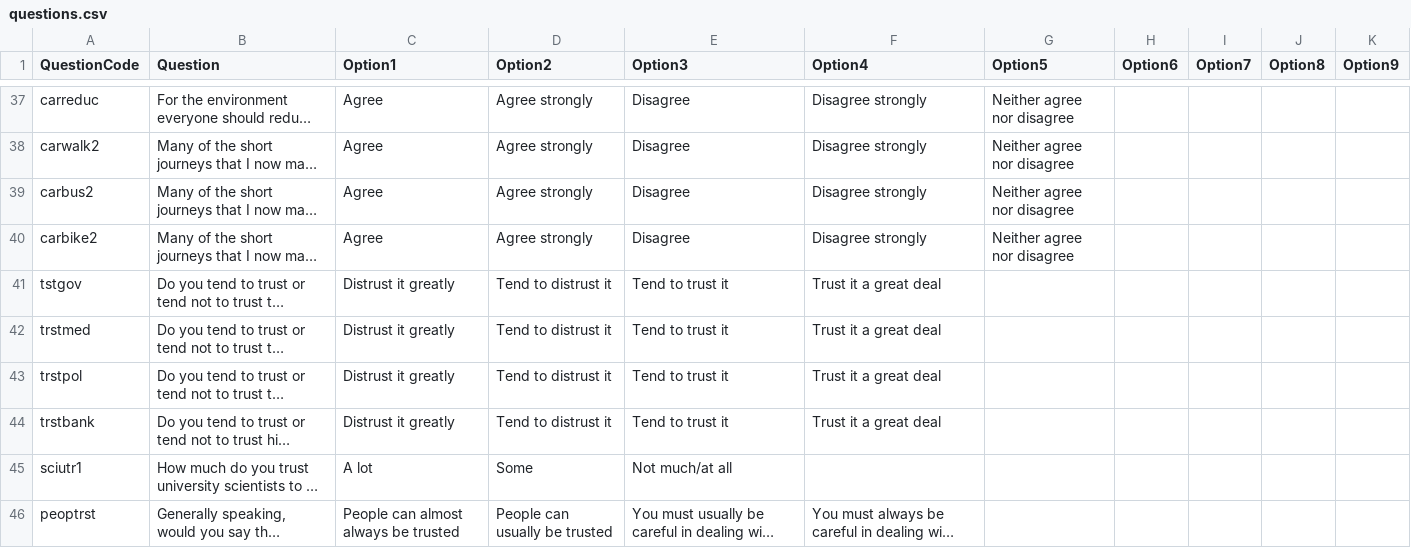
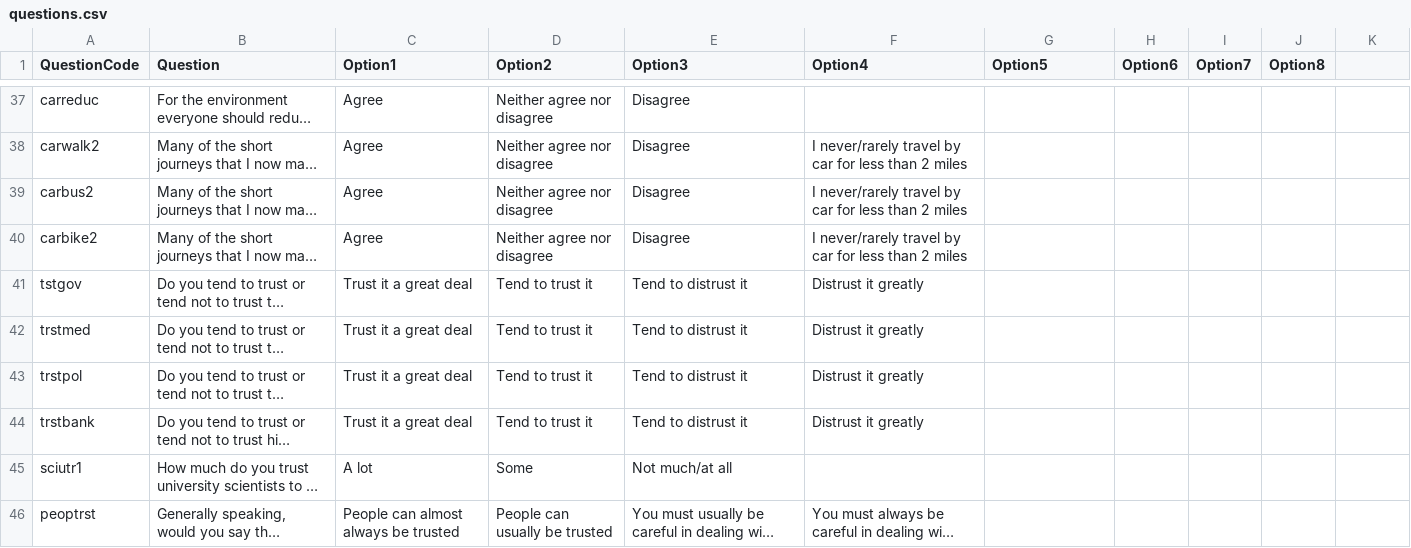
Before and after one commit to regankj/quiz-for-dissertation, a CSV file: demo/Sample-Data/questions.csv, drawn as a sheet; only a part is shown, gaps mark what is left out; long unchanged cells end in …; the diff covers the shown part only; the diff names each change by its address in the sheet, - before the commit and + after, or states it on an @@ line.

```diff
--- a/demo/Sample-Data/questions.csv
+++ b/demo/Sample-Data/questions.csv
-K1: Option9
+K1: (empty)
-D37:D40 (Option2): Agree strongly
+D37:D40 (Option2): Neither agree nor disagree
-F37 (Option4): Disagree strongly
+F37 (Option4): (empty)
-G37:G40 (Option5): Neither agree nor disagree
+G37:G40 (Option5): (empty)
-F38:F40 (Option4): Disagree strongly
+F38:F40 (Option4): I never/rarely travel by car for less than 2 miles
-C41:C44 (Option1): Distrust it greatly
+C41:C44 (Option1): Trust it a great deal
-D41:D44 (Option2): Tend to distrust it
+D41:D44 (Option2): Tend to trust it
-E41:E44 (Option3): Tend to trust it
+E41:E44 (Option3): Tend to distrust it
-F41:F44 (Option4): Trust it a great deal
+F41:F44 (Option4): Distrust it greatly
```
Also changed, not shown: 125 edited cells elsewhere in this file, demo/Sample-Data/scoring.csv, 9 other files.
